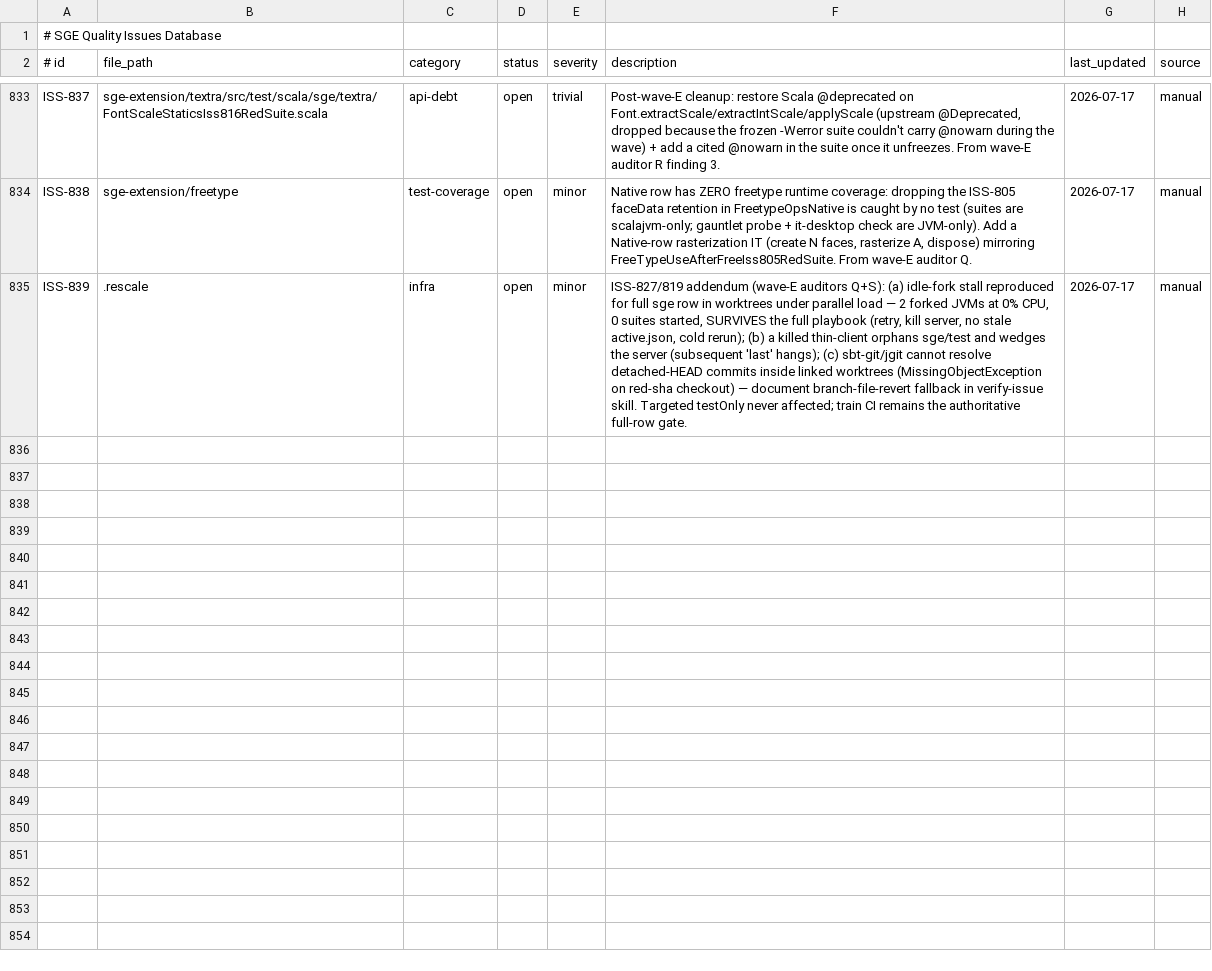
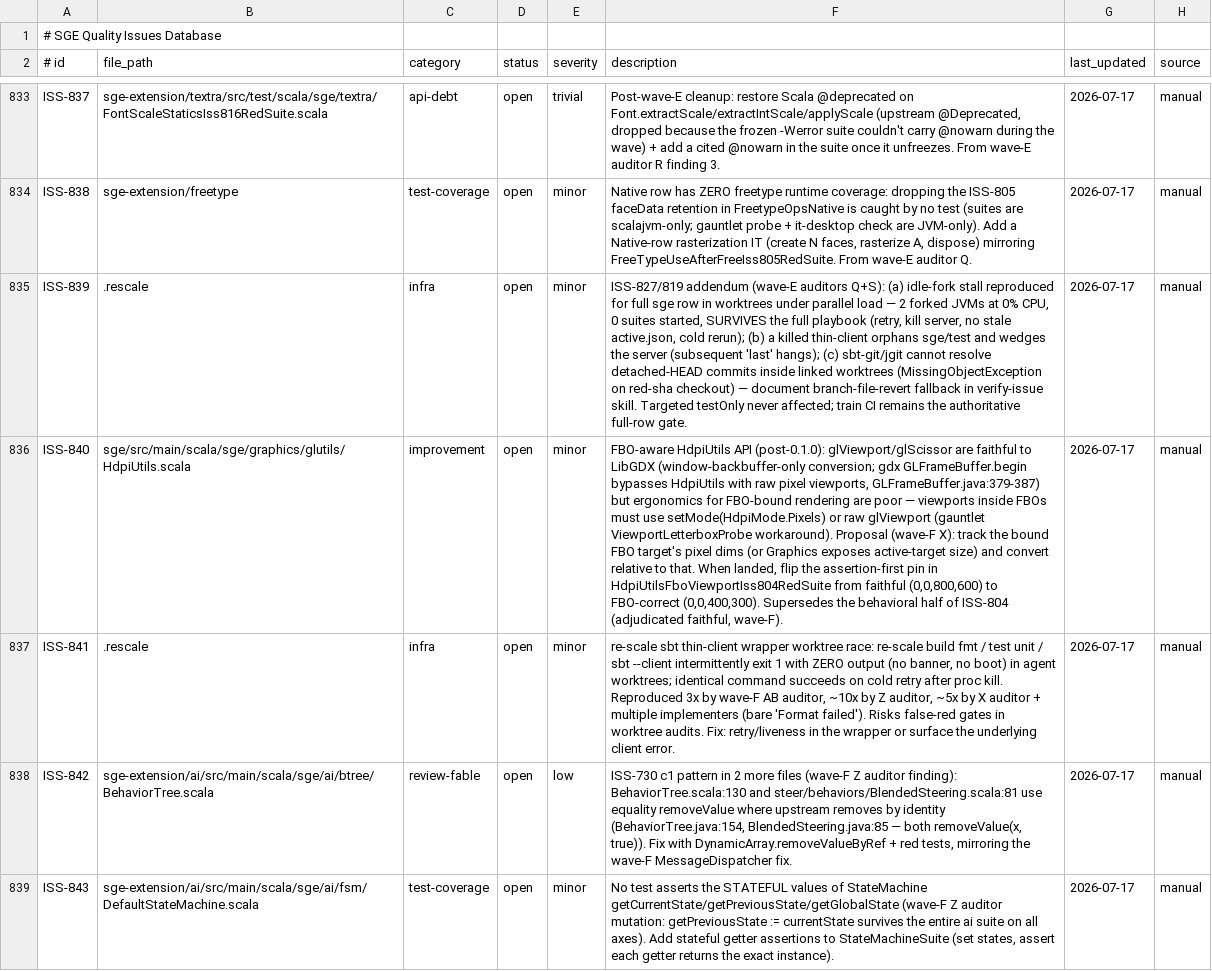
Before and after one commit to kubuszok/sge, a TSV file: .rescale/data/issues.tsv, drawn as a sheet; only a part is shown, gaps mark what is left out; the diff covers the shown part only; the diff names each change by its address in the sheet, - before the commit and + after, or states it on an @@ line.

Commit message:
train: wave-F assembly — ISS-804 design-pin → assertion-first (cites new ISS-840; adjudicated faithful, gdx GLFrameBuffer raw-viewport parity), 2 scanner-FP comment rewords (ai suite :34 stale-stubs 14x, AssetManager :467 break-comment), 5 covenant re-stamps (Font 4481, FormationPattern 62 -numberOfSlots, DefensiveCircle 80 -numberOfSlots, ModelInstance 481, Node 380), ISS-840..847 filed from wave findings, migration.tsv SceneAsset row reconciled (doubly stale)

```diff
--- a/.rescale/data/issues.tsv
+++ b/.rescale/data/issues.tsv
+row 836: ISS-840 | sge/src/main/scala/sge/graphics/glutils/HdpiUtils.scala | improvement | open | minor | FBO-aware HdpiUtils API (post-0.1.0): glViewport/glScissor are faithful to LibGDX (window-backbuffer-only conversion; gdx GLFrameBuffer.begin bypasses HdpiUtils with raw pixel viewports, GLFrameBuffer.java:379-387) but ergonomics for FBO-bound rendering are poor — viewports inside FBOs must use setMode(HdpiMode.Pixels) or raw glViewport (gauntlet ViewportLetterboxProbe workaround). Proposal (wave-F X): track the bound FBO target's pixel dims (or Graphics exposes active-target size) and convert relative to that. When landed, flip the assertion-first pin in HdpiUtilsFboViewportIss804RedSuite from faithful (0,0,800,600) to FBO-correct (0,0,400,300). Supersedes the behavioral half of ISS-804 (adjudicated faithful, wave-F). | 2026-07-17 | manual
+row 837: ISS-841 | .rescale | infra | open | minor | re-scale sbt thin-client wrapper worktree race: re-scale build fmt / test unit / sbt --client intermittently exit 1 with ZERO output (no banner, no boot) in agent worktrees; identical command succeeds on cold retry after proc kill. Reproduced 3x by wave-F AB auditor, ~10x by Z auditor, ~5x by X auditor + multiple implementers (bare 'Format failed'). Risks false-red gates in worktree audits. Fix: retry/liveness in the wrapper or surface the underlying client error. | 2026-07-17 | manual
+row 838: ISS-842 | sge-extension/ai/src/main/scala/sge/ai/btree/BehaviorTree.scala | review-fable | open | low | ISS-730 c1 pattern in 2 more files (wave-F Z auditor finding): BehaviorTree.scala:130 and steer/behaviors/BlendedSteering.scala:81 use equality removeValue where upstream removes by identity (BehaviorTree.java:154, BlendedSteering.java:85 — both removeValue(x, true)). Fix with DynamicArray.removeValueByRef + red tests, mirroring the wave-F MessageDispatcher fix. | 2026-07-17 | manual
+row 839: ISS-843 | sge-extension/ai/src/main/scala/sge/ai/fsm/DefaultStateMachine.scala | test-coverage | open | minor | No test asserts the STATEFUL values of StateMachine getCurrentState/getPreviousState/getGlobalState (wave-F Z auditor mutation: getPreviousState := currentState survives the entire ai suite on all axes). Add stateful getter assertions to StateMachineSuite (set states, assert each getter returns the exact instance). | 2026-07-17 | manual
```
Also changed, not shown: 4 added rows elsewhere in this file, 9 other files.
